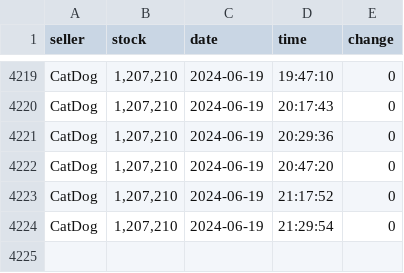
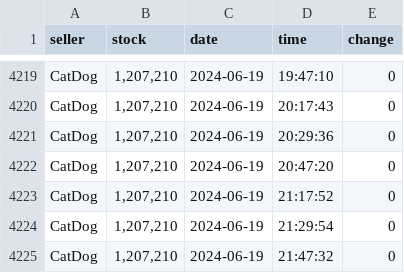
Before and after one commit to Troleano79/script, a CSV file: csv/Mal'Ganis.csv, drawn as a sheet; only a part is shown, gaps mark what is left out; the diff names each change by its address in the sheet, - before the commit and + after, or states it on an @@ line.

```diff
--- a/csv/Mal'Ganis.csv
+++ b/csv/Mal'Ganis.csv
+row 4225: CatDog | 1,207,210 | 2024-06-19 | 21:47:32 | 0
```
Also changed, not shown: csv/Stormrage.csv, csv/Tich.csv.
